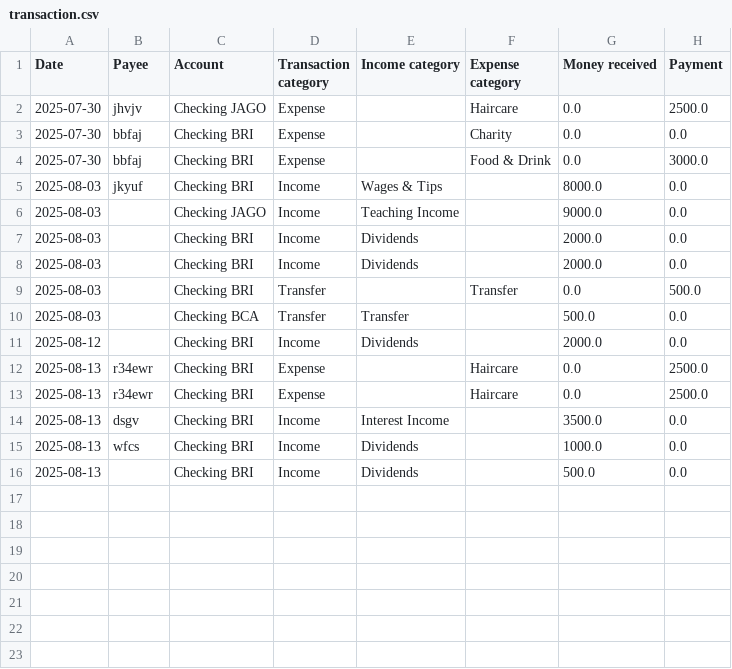
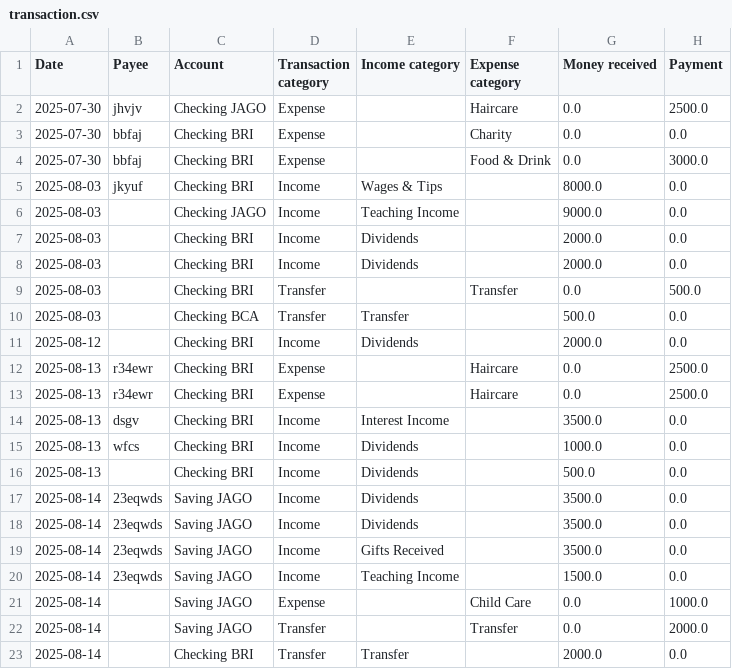
Before and after one commit to saktibatong/expense-tracking, a CSV file: data/transaction.csv, drawn as a sheet.

```diff
--- a/data/transaction.csv
+++ b/data/transaction.csv
@@ -16 +16,8 @@ Date,Payee,Account,Transaction category,Income category,Expense category,Money r
 2025-08-13,,Checking BRI,Income,Dividends,,500.0,0.0
+2025-08-14,23eqwds,Saving JAGO,Income,Dividends,,3500.0,0.0
+2025-08-14,23eqwds,Saving JAGO,Income,Dividends,,3500.0,0.0
+2025-08-14,23eqwds,Saving JAGO,Income,Gifts Received,,3500.0,0.0
+2025-08-14,23eqwds,Saving JAGO,Income,Teaching Income,,1500.0,0.0
+2025-08-14,,Saving JAGO,Expense,,Child Care,0.0,1000.0
+2025-08-14,,Saving JAGO,Transfer,,Transfer,0.0,2000.0
+2025-08-14,,Checking BRI,Transfer,Transfer,,2000.0,0.0
```
Also changed, not shown: data/income_monthly_budget.csv, 7 other files.
